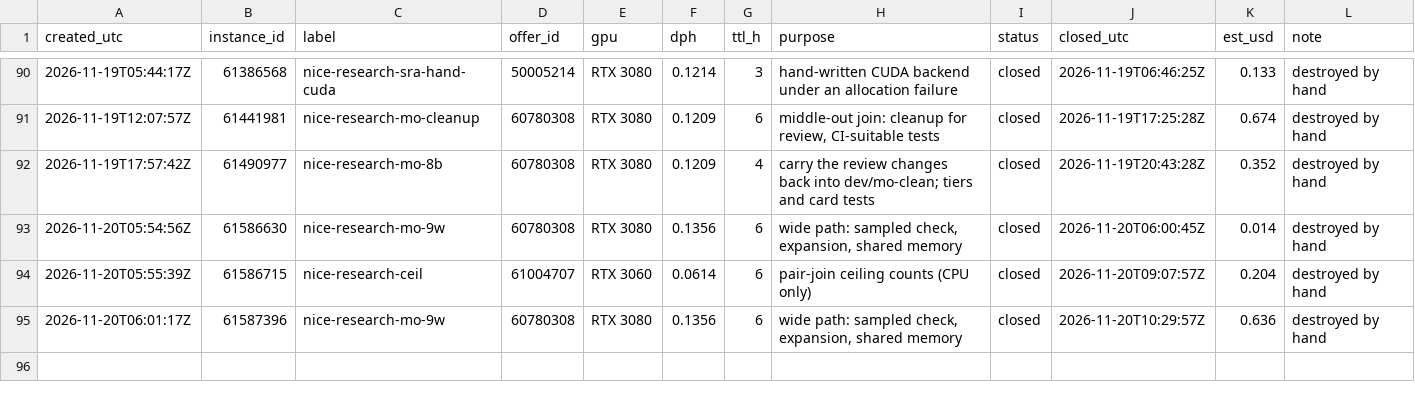
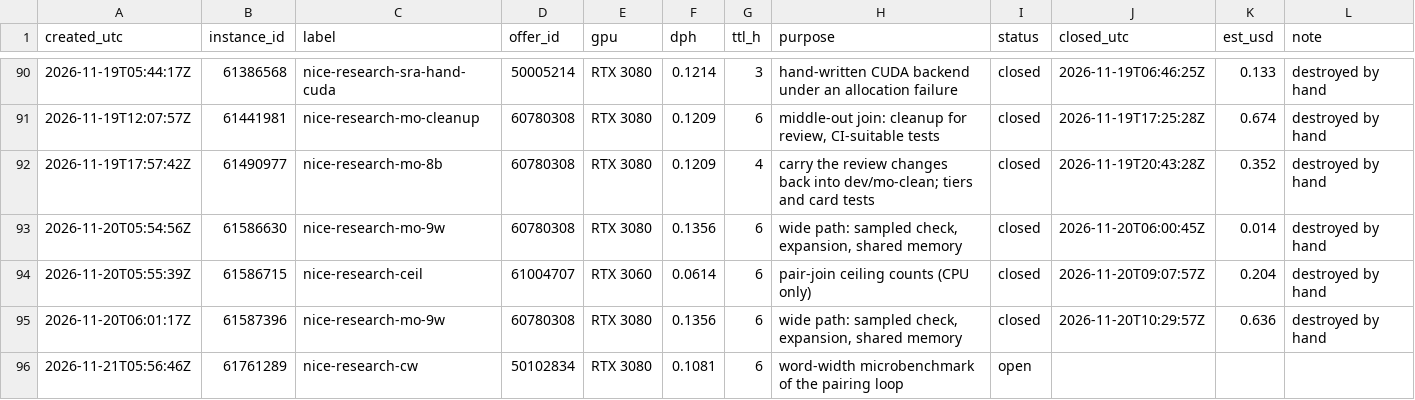
Before and after one commit to wasabipesto-bot/nice, a CSV file: scratchpad/2026-10-research-program/vast-ledger.csv, drawn as a sheet; only a part is shown, gaps mark what is left out.

```diff
--- a/scratchpad/2026-10-research-program/vast-ledger.csv
+++ b/scratchpad/2026-10-research-program/vast-ledger.csv
@@ -95 +95,2 @@ created_utc,instance_id,label,offer_id,gpu,dph,ttl_h,purpose,status,closed_utc,e
 2026-11-20T06:01:17Z,61587396,nice-research-mo-9w,60780308,RTX 3080,0.1356,6,"wide path: sampled check, expansion, shared memory",closed,2026-11-20T10:29:57Z,0.636,destroyed by hand
+2026-11-21T05:56:46Z,61761289,nice-research-cw,50102834,RTX 3080,0.1081,6,word-width microbenchmark of the pairing loop,open,,,
```
Also changed, not shown: 11 other files.
